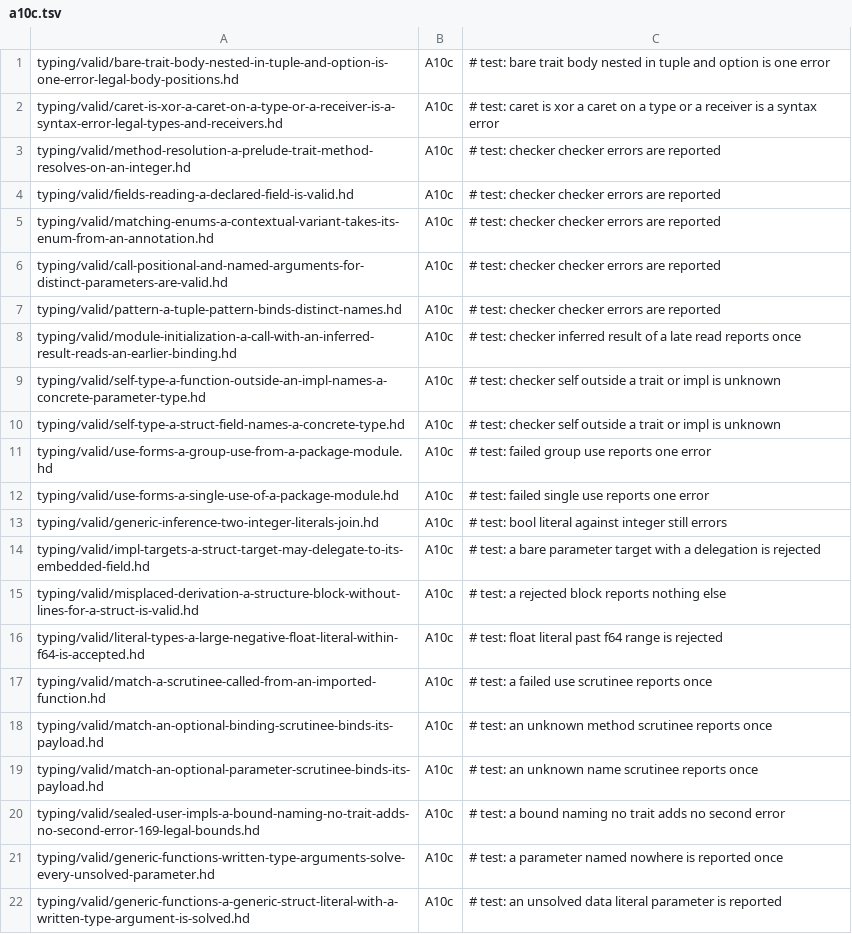
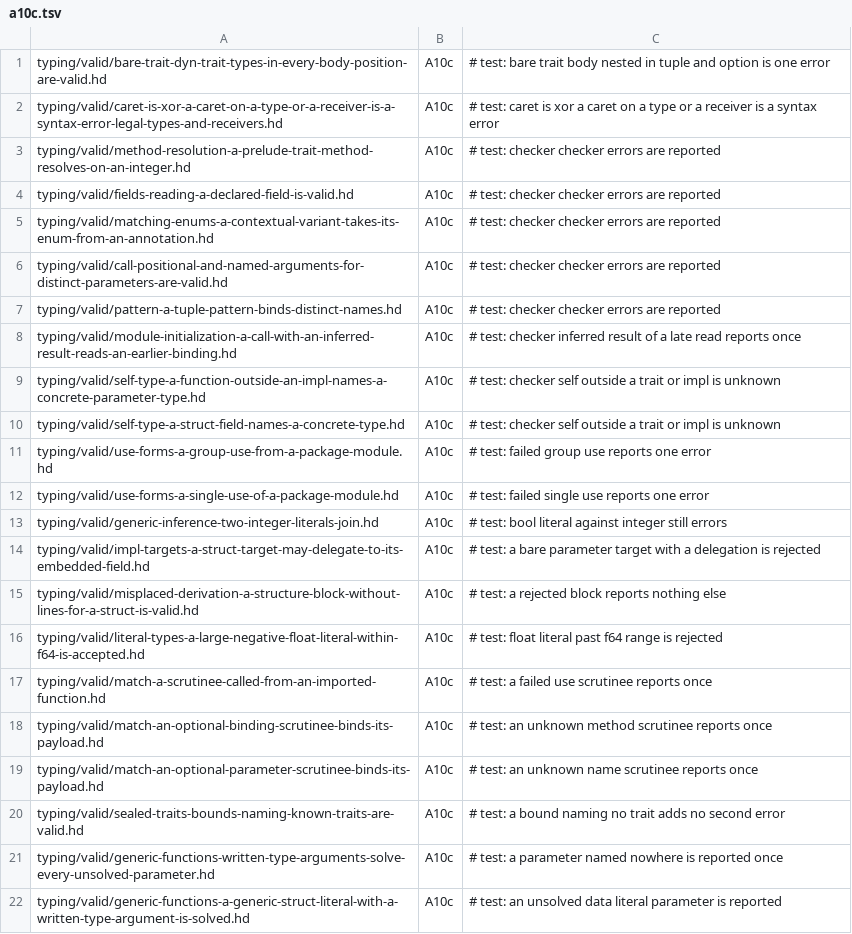
Before and after one commit to HerringtonDarkholme/hd-lang, a TSV file: docs/audit/conformance-fixture-review-2026-11-14/checks/a10c.tsv, drawn as a sheet.

```diff
--- a/docs/audit/conformance-fixture-review-2026-11-14/checks/a10c.tsv
+++ b/docs/audit/conformance-fixture-review-2026-11-14/checks/a10c.tsv
@@ -1,2 +1,2 @@
-typing/valid/bare-trait-body-nested-in-tuple-and-option-is-one-error-legal-body-positions.hd	A10c	# test: bare trait body nested in tuple and option is one error
+typing/valid/bare-trait-dyn-trait-types-in-every-body-position-are-valid.hd	A10c	# test: bare trait body nested in tuple and option is one error
 typing/valid/caret-is-xor-a-caret-on-a-type-or-a-receiver-is-a-syntax-error-legal-types-and-receivers.hd	A10c	# test: caret is xor a caret on a type or a receiver is a syntax error
@@ -19,3 +19,3 @@ typing/valid/match-an-optional-binding-scrutinee-binds-its-payload.hd	A10c	# tes
 typing/valid/match-an-optional-parameter-scrutinee-binds-its-payload.hd	A10c	# test: an unknown name scrutinee reports once
-typing/valid/sealed-user-impls-a-bound-naming-no-trait-adds-no-second-error-169-legal-bounds.hd	A10c	# test: a bound naming no trait adds no second error
+typing/valid/sealed-traits-bounds-naming-known-traits-are-valid.hd	A10c	# test: a bound naming no trait adds no second error
 typing/valid/generic-functions-written-type-arguments-solve-every-unsolved-parameter.hd	A10c	# test: a parameter named nowhere is reported once
```
Also changed, not shown: docs/audit/conformance-fixture-review-2026-11-14/checks/a10b.tsv, docs/audit/conformance-fixture-review-2026-11-14/checks/a7.tsv, 5 other files.
